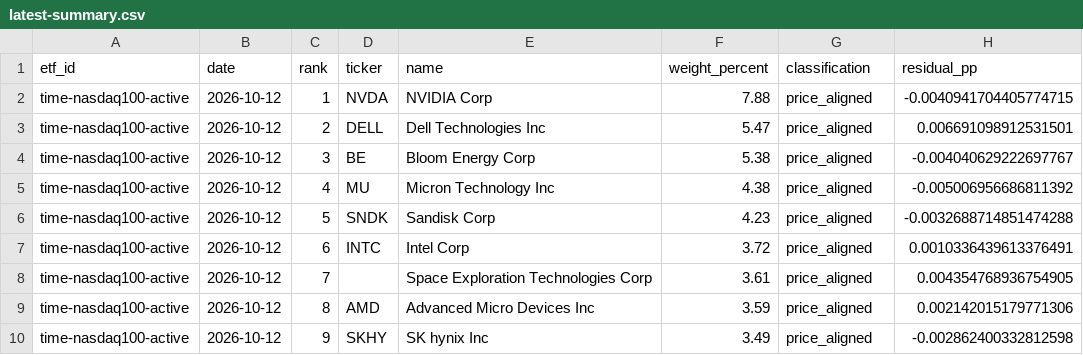
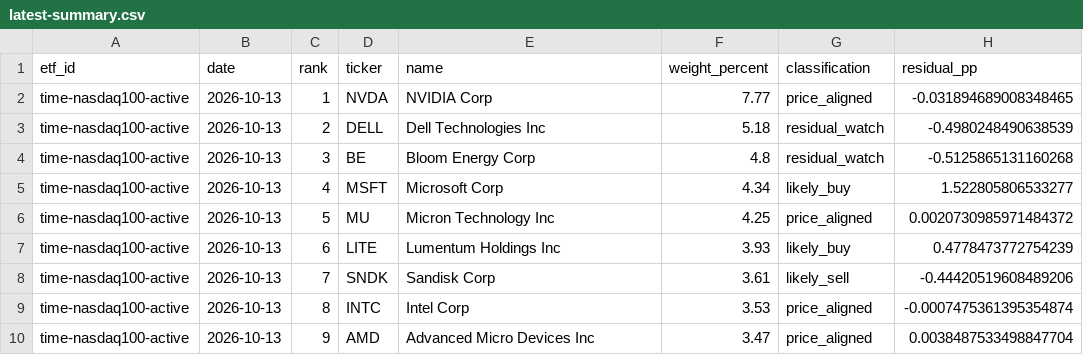
Before and after one commit to SonChangGi/etf-tracking, a CSV file: data/latest-summary.csv, drawn as a sheet; only a part is shown; the diff covers the shown part only.

```diff
--- a/data/latest-summary.csv
+++ b/data/latest-summary.csv
@@ -1,10 +1,10 @@
 etf_id,date,rank,ticker,name,weight_percent,classification,residual_pp
-time-nasdaq100-active,2026-10-12,1,NVDA,NVIDIA Corp,7.88,price_aligned,-0.0040941704405774715
-time-nasdaq100-active,2026-10-12,2,DELL,Dell Technologies Inc,5.47,price_aligned,0.006691098912531501
-time-nasdaq100-active,2026-10-12,3,BE,Bloom Energy Corp,5.38,price_aligned,-0.004040629222697767
-time-nasdaq100-active,2026-10-12,4,MU,Micron Technology Inc,4.38,price_aligned,-0.005006956686811392
-time-nasdaq100-active,2026-10-12,5,SNDK,Sandisk Corp,4.23,price_aligned,-0.0032688714851474288
-time-nasdaq100-active,2026-10-12,6,INTC,Intel Corp,3.72,price_aligned,0.0010336439613376491
-time-nasdaq100-active,2026-10-12,7,,Space Exploration Technologies Corp,3.61,price_aligned,0.004354768936754905
-time-nasdaq100-active,2026-10-12,8,AMD,Advanced Micro Devices Inc,3.59,price_aligned,0.002142015179771306
-time-nasdaq100-active,2026-10-12,9,SKHY,SK hynix Inc,3.49,price_aligned,-0.002862400332812598
+time-nasdaq100-active,2026-10-13,1,NVDA,NVIDIA Corp,7.77,price_aligned,-0.031894689008348465
+time-nasdaq100-active,2026-10-13,2,DELL,Dell Technologies Inc,5.18,residual_watch,-0.4980248490638539
+time-nasdaq100-active,2026-10-13,3,BE,Bloom Energy Corp,4.8,residual_watch,-0.5125865131160268
+time-nasdaq100-active,2026-10-13,4,MSFT,Microsoft Corp,4.34,likely_buy,1.522805806533277
+time-nasdaq100-active,2026-10-13,5,MU,Micron Technology Inc,4.25,price_aligned,0.0020730985971484372
+time-nasdaq100-active,2026-10-13,6,LITE,Lumentum Holdings Inc,3.93,likely_buy,0.4778473772754239
+time-nasdaq100-active,2026-10-13,7,SNDK,Sandisk Corp,3.61,likely_sell,-0.44420519608489206
+time-nasdaq100-active,2026-10-13,8,INTC,Intel Corp,3.53,price_aligned,-0.0007475361395354874
+time-nasdaq100-active,2026-10-13,9,AMD,Advanced Micro Devices Inc,3.47,price_aligned,0.0038487533498847704
```
Also changed, not shown: 2 added rows, 2 removed rows and 82 edited cells elsewhere in this file, 9 other files.
